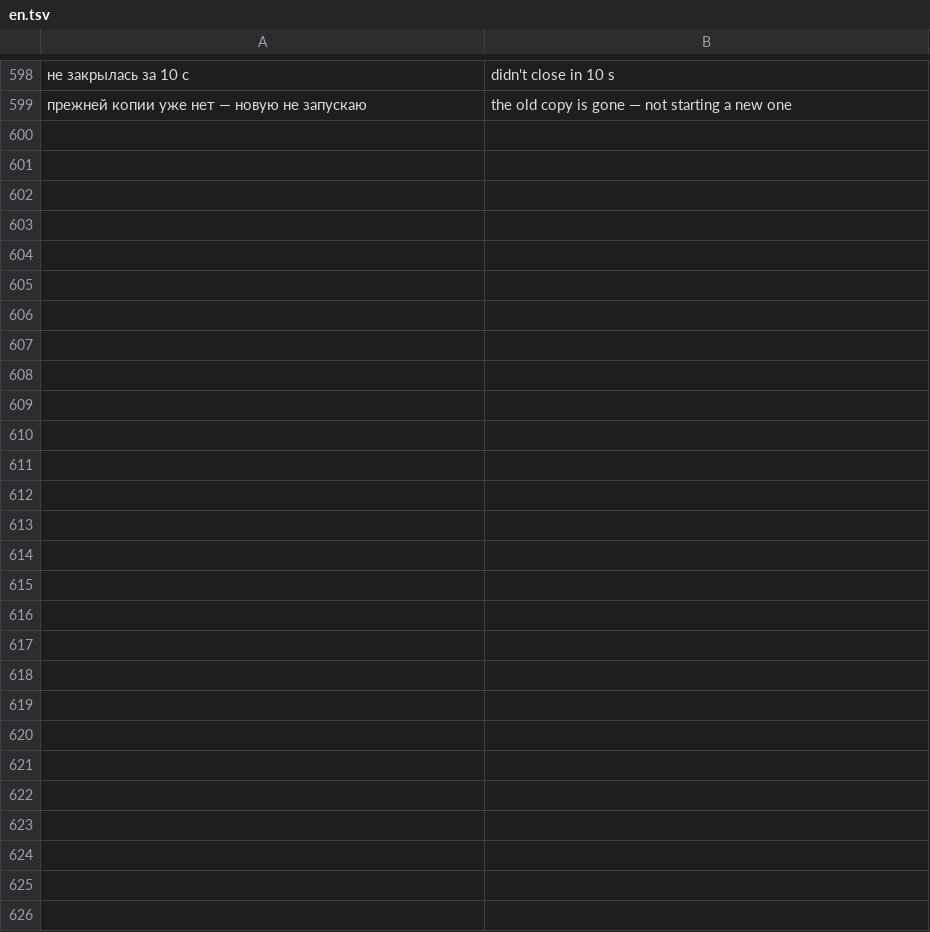
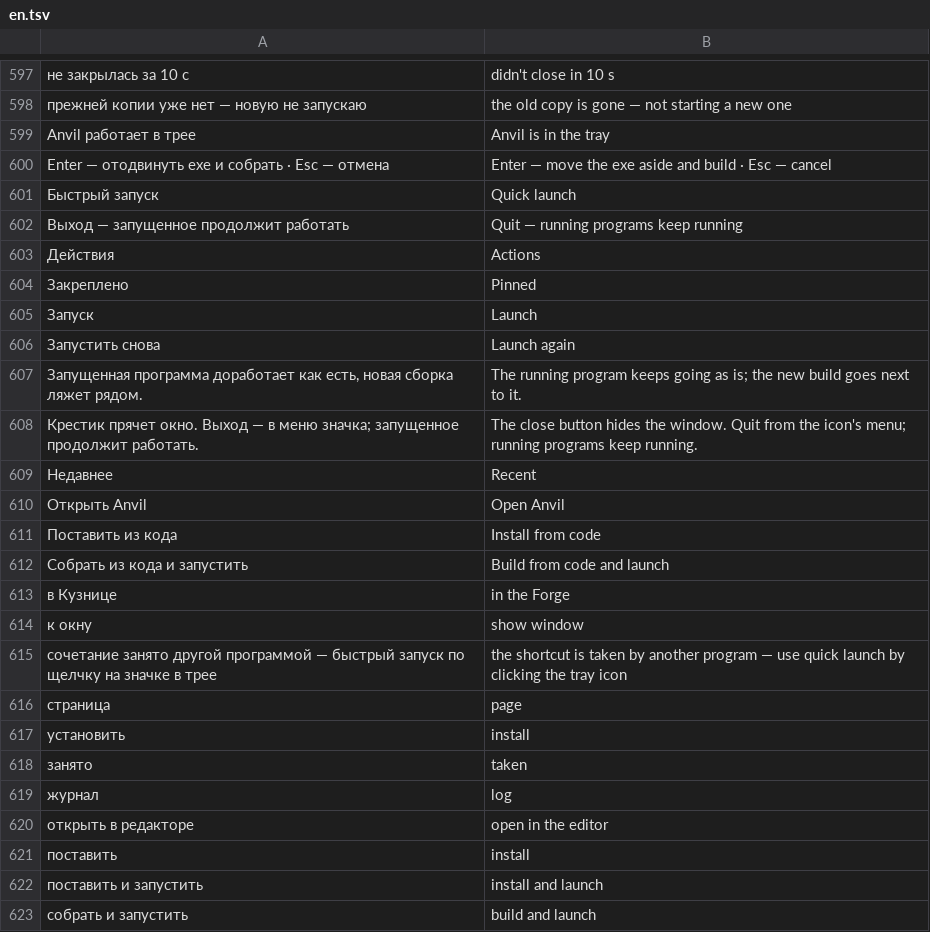
Before and after one commit to AgitAngst/Anvil, a TSV file: crates/anvil/lang/en.tsv, drawn as a sheet; only a part is shown, gaps mark what is left out; the diff covers the shown part only; the diff names each change by its address in the sheet, - before the commit and + after, or states it on an @@ line.

```diff
--- a/crates/anvil/lang/en.tsv
+++ b/crates/anvil/lang/en.tsv
+row 599: Anvil работает в трее | Anvil is in the tray
+row 600: Enter — отодвинуть exe и собрать · Esc — отмена | Enter — move the exe aside and build · Esc — cancel
+row 601: Быстрый запуск | Quick launch
+row 602: Выход — запущенное продолжит работать | Quit — running programs keep running
+row 603: Действия | Actions
+row 604: Закреплено | Pinned
+row 605: Запуск | Launch
+row 606: Запустить снова | Launch again
+row 607: Запущенная программа доработает как есть, новая сборка ляжет рядом. | The running program keeps going as is; the new build goes next to it.
+row 608: Крестик прячет окно. Выход — в меню значка; запущенное продолжит работать. | The close button hides the window. Quit from the icon's menu; running programs keep running.
+row 609: Недавнее | Recent
+row 610: Открыть Anvil | Open Anvil
+row 611: Поставить из кода | Install from code
+row 612: Собрать из кода и запустить | Build from code and launch
+row 613: в Кузнице | in the Forge
+row 614: к окну | show window
+row 615: сочетание занято другой программой — быстрый запуск по щелчку на значке в трее | the shortcut is taken by another program — use quick launch by clicking the tray icon
+row 616: страница | page
+row 617: установить | install
+row 618: занято | taken
+row 619: журнал | log
+row 620: открыть в редакторе | open in the editor
+row 621: поставить | install
+row 622: поставить и запустить | install and launch
+row 623: собрать и запустить | build and launch
```
Also changed, not shown: 1 removed row elsewhere in this file, 20 other files.
